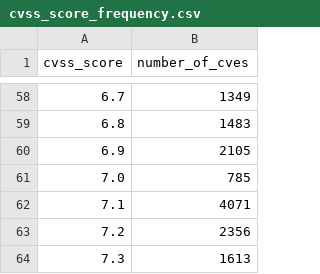
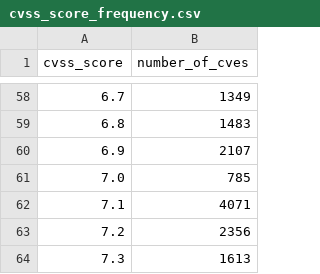
Before and after one commit to rsnakeactual/cvedata, a CSV file: preso/cvss_score_frequency.csv, drawn as a sheet; only a part is shown, gaps mark what is left out; the diff covers the shown part only.

```diff
--- a/preso/cvss_score_frequency.csv
+++ b/preso/cvss_score_frequency.csv
@@ -59,3 +59,3 @@ cvss_score,number_of_cves
 6.8,1483
-6.9,2105
+6.9,2107
 7.0,785
```
Also changed, not shown: 10 edited cells elsewhere in this file, 45 other files.
